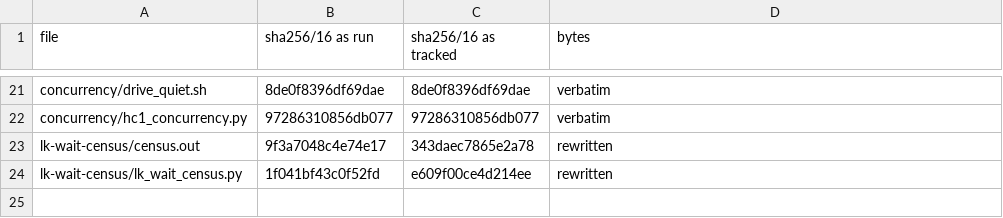
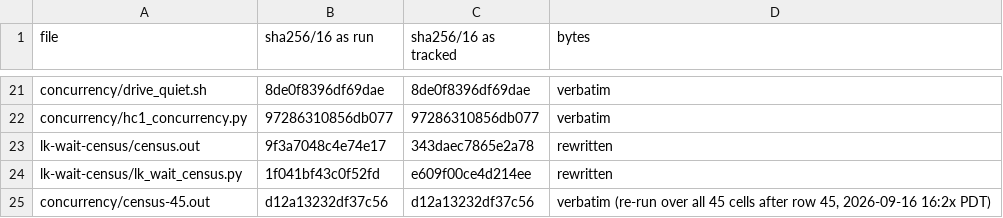
Before and after one commit to jyh/saltbench, a TSV file: evidence/hc1-stage1-instruments-2026-09-16/MANIFEST.tsv, drawn as a sheet; only a part is shown, gaps mark what is left out.

```diff
--- a/evidence/hc1-stage1-instruments-2026-09-16/MANIFEST.tsv
+++ b/evidence/hc1-stage1-instruments-2026-09-16/MANIFEST.tsv
@@ -24 +24,2 @@ lk-wait-census/census.out	9f3a7048c4e74e17	343daec7865e2a78	rewritten
 lk-wait-census/lk_wait_census.py	1f041bf43c0f52fd	e609f00ce4d214ee	rewritten
+concurrency/census-45.out	d12a13232df37c56	d12a13232df37c56	verbatim (re-run over all 45 cells after row 45, 2026-09-16 16:2x PDT)
```
Also changed, not shown: 2 other files.
